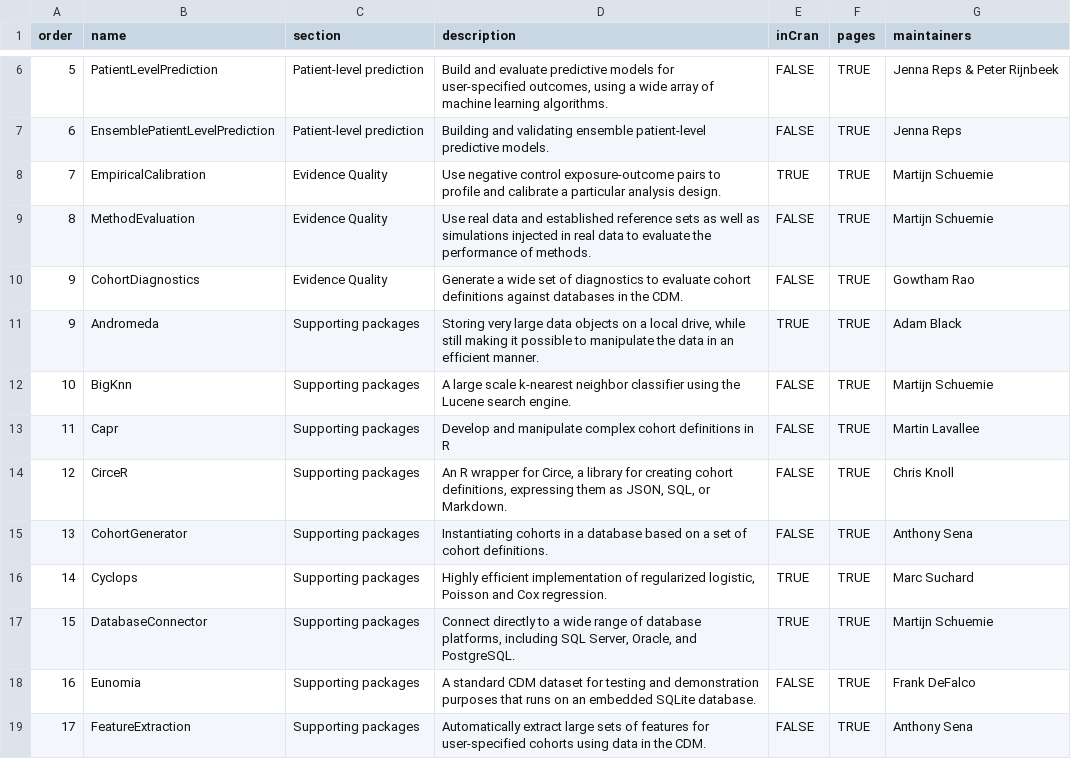
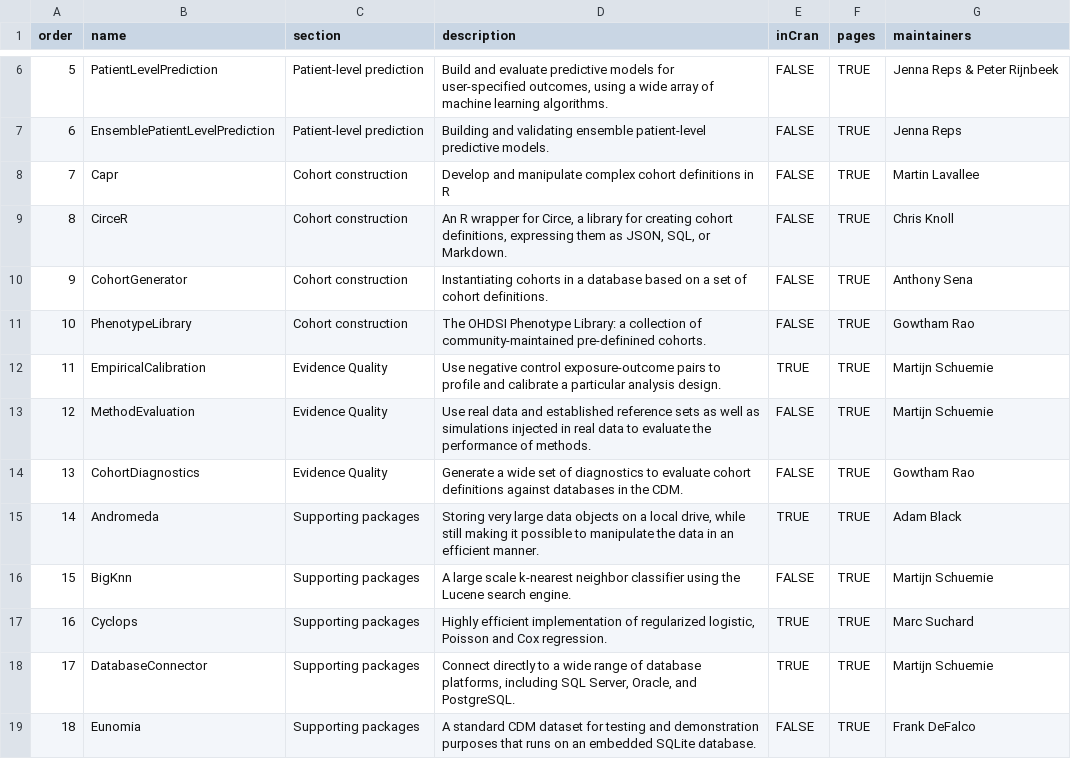
Before and after one commit to OHDSI/Hades, a CSV file: extras/packages.csv, drawn as a sheet; only a part is shown, gaps mark what is left out; the shorter side is filled out with more unchanged rows; removed rows and columns are numbered as before the commit, all else as after; the diff names each change by its address in the sheet, - before the commit and + after, or states it on an @@ line.

Commit message:
Adding PhenotypeLibrary to HADES

```diff
--- a/extras/packages.csv
+++ b/extras/packages.csv
+row 8: 7 | Capr | Cohort construction | Develop and manipulate complex cohort definitions in R | FALSE | TRUE | Martin Lavallee
+row 9: 8 | CirceR | Cohort construction | An R wrapper for Circe, a library for creating cohort definitions, expressing them as JSON, SQL, or Markdown. | FALSE | TRUE | Chris Knoll
+row 10: 9 | CohortGenerator | Cohort construction | Instantiating cohorts in a database based on a set of cohort definitions. | FALSE | TRUE | Anthony Sena
+row 11: 10 | PhenotypeLibrary | Cohort construction | The OHDSI Phenotype Library: a collection of community-maintained pre-definined cohorts. | FALSE | TRUE | Gowtham Rao
@@ column A (order) renumbered from row 12 down @@
-row 13: 11 | Capr | Supporting packages | Develop and manipulate complex cohort definitions in R | FALSE | TRUE | Martin Lavallee
-row 14: 12 | CirceR | Supporting packages | An R wrapper for Circe, a library for creating cohort definitions, expressing them as JSON, SQL, or Markdown. | FALSE | TRUE | Chris Knoll
-row 15: 13 | CohortGenerator | Supporting packages | Instantiating cohorts in a database based on a set of cohort definitions. | FALSE | TRUE | Anthony Sena
```
Also changed, not shown: 9 other files.
